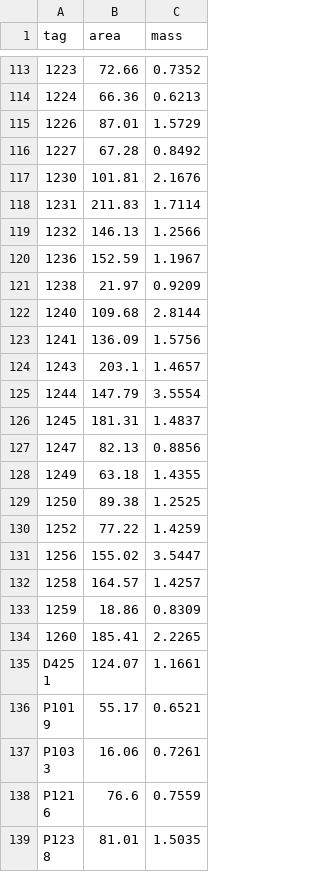
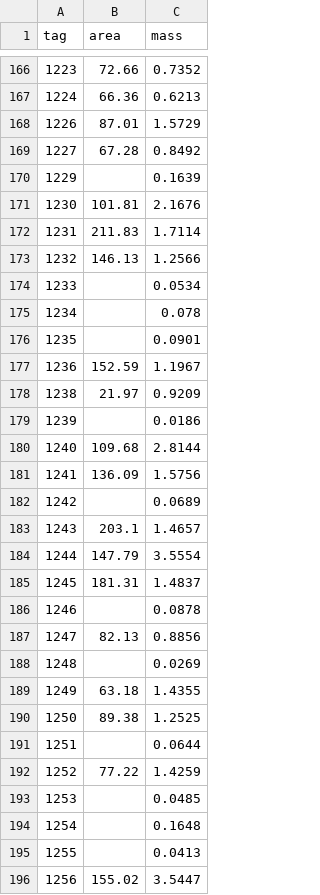
Before and after one commit to schwilklab/CSC-sky-island-forest, a CSV file: data/leaves/CN-leaves.csv, drawn as a sheet; only a part is shown, gaps mark what is left out; the shorter side is filled out with more unchanged rows; the diff covers the shown part only; the diff names each change by its address in the sheet, - before the commit and + after, or states it on an @@ line.

```diff
--- a/data/leaves/CN-leaves.csv
+++ b/data/leaves/CN-leaves.csv
+row 170: 1229 |  | 0.1639
+row 174: 1233 |  | 0.0534
+row 175: 1234 |  | 0.078
+row 176: 1235 |  | 0.0901
+row 179: 1239 |  | 0.0186
+row 182: 1242 |  | 0.0689
+row 186: 1246 |  | 0.0878
+row 188: 1248 |  | 0.0269
+row 191: 1251 |  | 0.0644
+row 193: 1253 |  | 0.0485
+row 194: 1254 |  | 0.1648
+row 195: 1255 |  | 0.0413
```
Also changed, not shown: 57 added rows elsewhere in this file.
